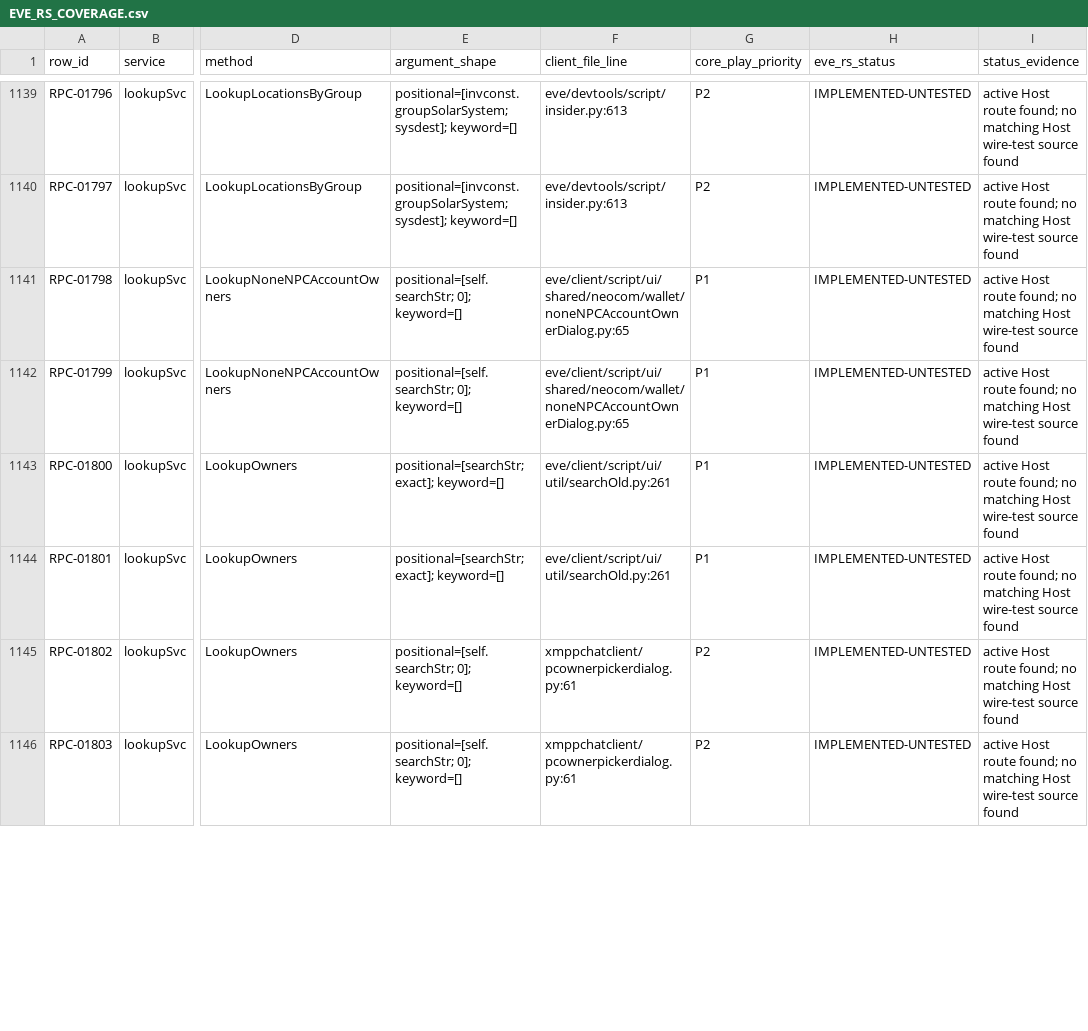
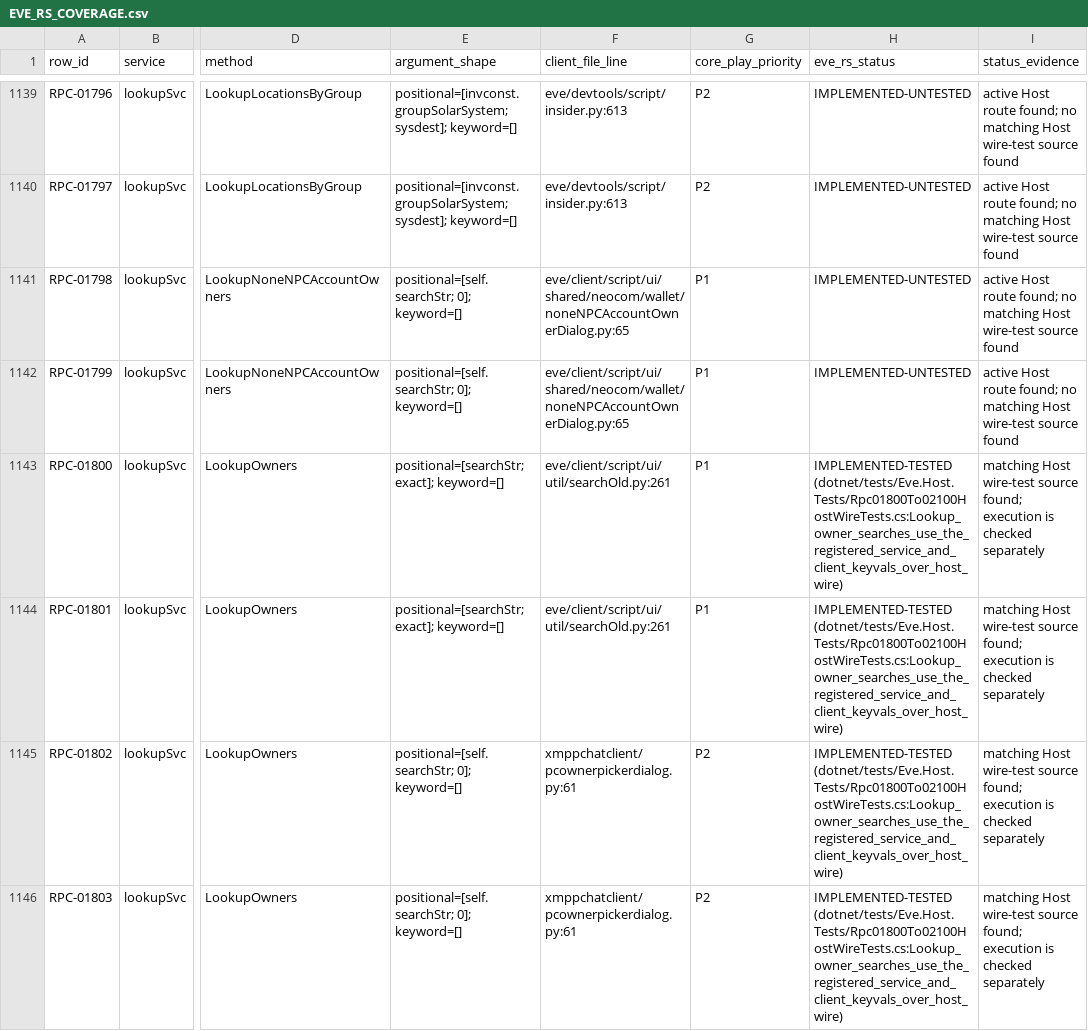
Before and after one commit to Fokiiiiiii/eve.rs, a CSV file: docs/project/service-audit/EVE_RS_COVERAGE.csv, drawn as a sheet; only a part is shown, gaps mark what is left out; the diff covers the shown part only; the diff names each change by its address in the sheet, - before the commit and + after, or states it on an @@ line.

Commit message:
Refresh service audit after main sync

```diff
--- a/docs/project/service-audit/EVE_RS_COVERAGE.csv
+++ b/docs/project/service-audit/EVE_RS_COVERAGE.csv
-H1143:H1146 (eve_rs_status): IMPLEMENTED-UNTESTED
+H1143:H1146 (eve_rs_status): IMPLEMENTED-TESTED (dotnet/tests/Eve.Host.Tests/Rpc01800To02100HostWireTests.cs:Lookup_owner_searches_use_the_registered_service_and_client_keyvals_over_host_wire)
-I1143:I1146 (status_evidence): active Host route found; no matching Host wire-test source found
+I1143:I1146 (status_evidence): matching Host wire-test source found; execution is checked separately
```
Also changed, not shown: 120 edited cells elsewhere in this file, 1 other file.
